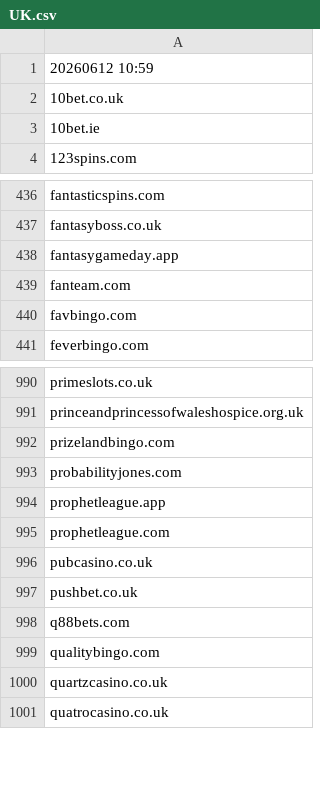
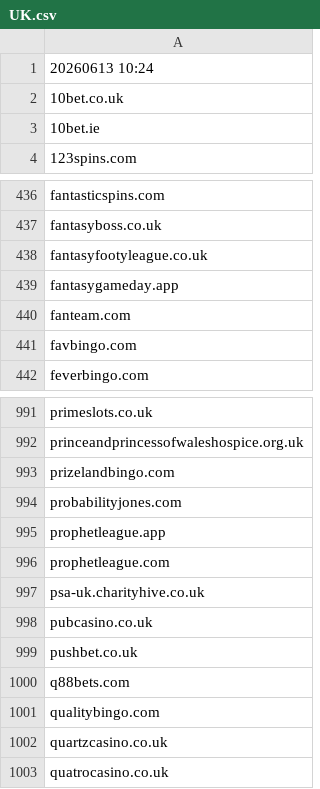
Before and after one commit to itsJustinCase/gamble-eagle, a CSV file: UK.csv, drawn as a sheet; only a part is shown, gaps mark what is left out.

Commit message:
update UK.csv

```diff
--- a/UK.csv
+++ b/UK.csv
@@ -1,2 +1,2 @@
-20260612 10:59
+20260613 10:24
 10bet.co.uk
@@ -437,2 +437,3 @@ fantasticspins.com
 fantasyboss.co.uk
+fantasyfootyleague.co.uk
 fantasygameday.app
@@ -995,2 +996,3 @@ prophetleague.app
 prophetleague.com
+psa-uk.charityhive.co.uk
 pubcasino.co.uk
```
